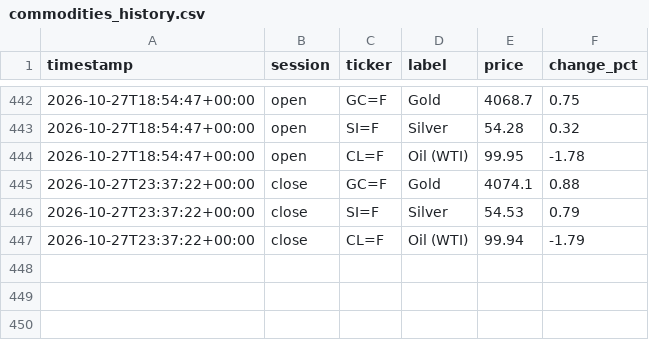
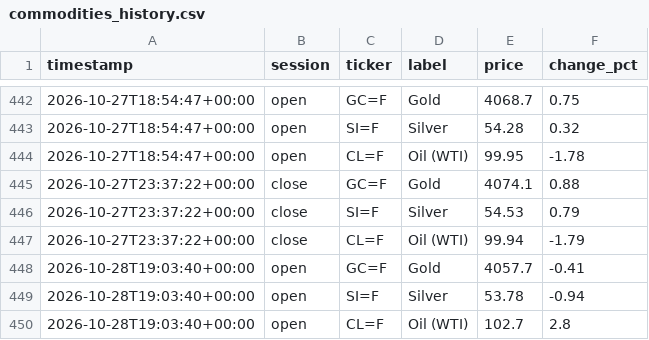
Before and after one commit to ericustayev-dot/Thecolorgreen, a CSV file: commodities_history.csv, drawn as a sheet; only a part is shown, gaps mark what is left out.

```diff
--- a/commodities_history.csv
+++ b/commodities_history.csv
@@ -447 +447,4 @@ timestamp,session,ticker,label,price,change_pct
 2026-10-27T23:37:22+00:00,close,CL=F,Oil (WTI),99.94,-1.79
+2026-10-28T19:03:40+00:00,open,GC=F,Gold,4057.7,-0.41
+2026-10-28T19:03:40+00:00,open,SI=F,Silver,53.78,-0.94
+2026-10-28T19:03:40+00:00,open,CL=F,Oil (WTI),102.7,2.8
```
Also changed, not shown: history.csv, world_news_log.csv, 1 other file.
